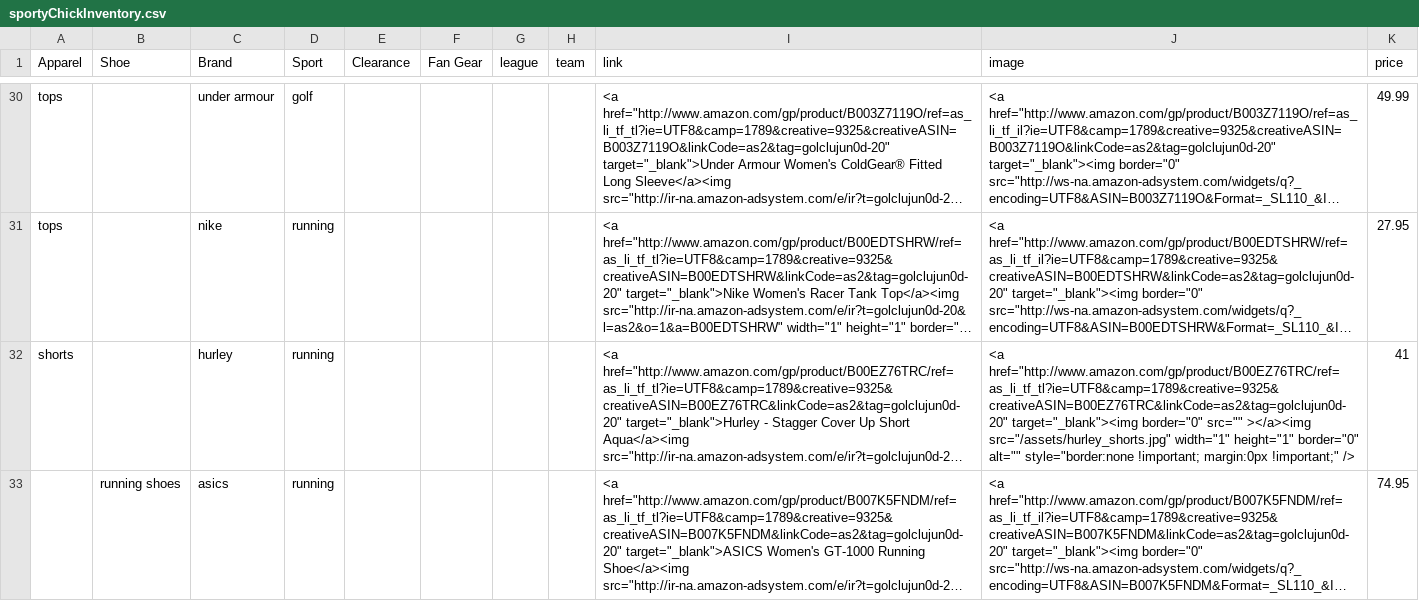
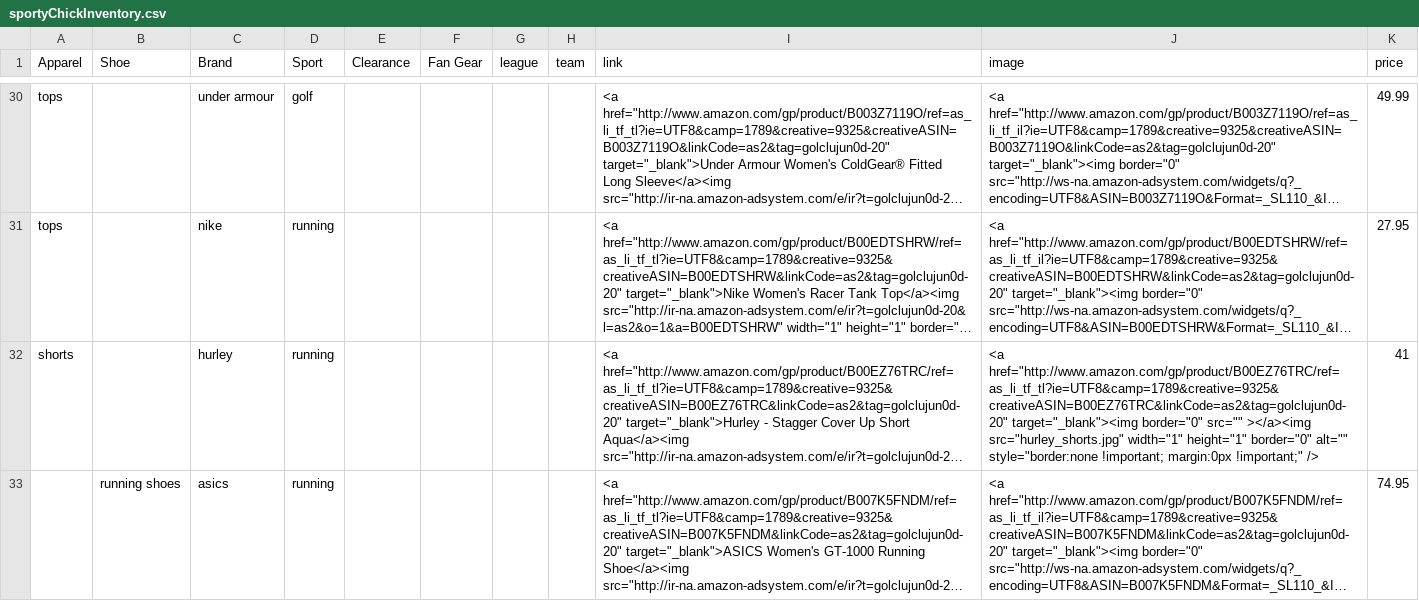
Before and after one commit to sldurbin/sportychickapparel, a CSV file: lib/data/sportyChickInventory.csv, drawn as a sheet; only a part is shown, gaps mark what is left out; long unchanged cells end in …; the diff covers the shown part only; the diff names each change by its address in the sheet, - before the commit and + after, or states it on an @@ line.

```diff
--- a/lib/data/sportyChickInventory.csv
+++ b/lib/data/sportyChickInventory.csv
-J32 (image): …src="" ></a><img src="/assets/hurley_shorts.jpg" width="1" height="1"…
+J32 (image): …src="" ></a><img src="hurley_shorts.jpg" width="1" height="1"…
```
Also changed, not shown: 2 added rows elsewhere in this file, 9 other files.
